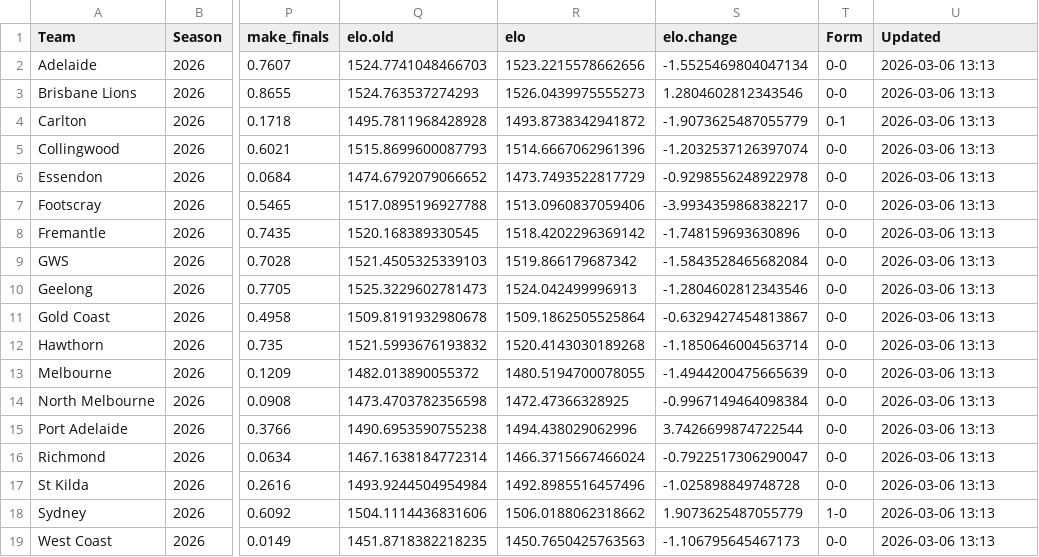
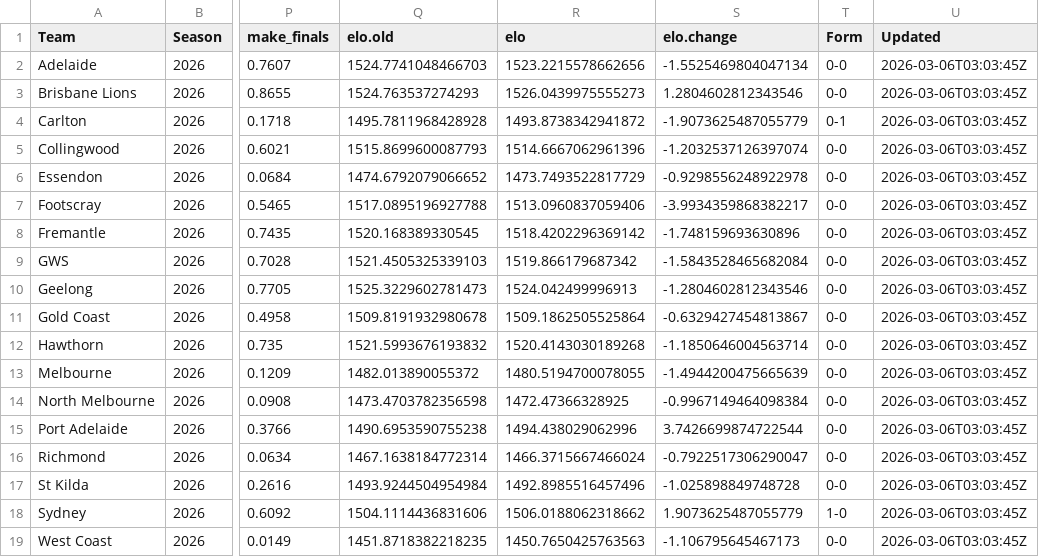
Before and after one commit to jimmyday12/plussixoneblog, a CSV file: data_files/processed-data/AFLM_sims_history.csv, drawn as a sheet; only a part is shown, gaps mark what is left out; the diff names each change by its address in the sheet, - before the commit and + after, or states it on an @@ line.

Commit message:
fixing error with old data

```diff
--- a/data_files/processed-data/AFLM_sims_history.csv
+++ b/data_files/processed-data/AFLM_sims_history.csv
-U2:U19 (Updated): 2026-03-06 13:13
+U2:U19 (Updated): 2026-03-06T03:03:45Z
```
Also changed, not shown: data_files/processed-data/AFLM_predictions_history_2026.csv, data_files/raw-data/current_elo.csv, 2 other files.
